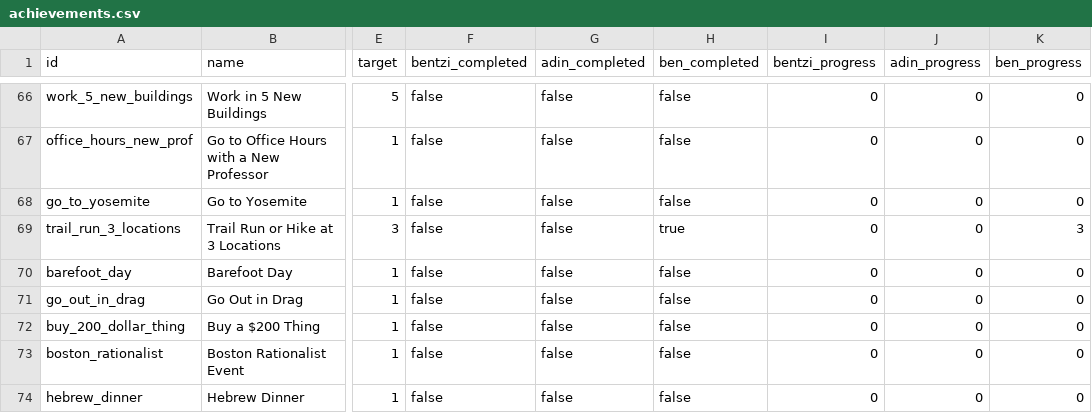
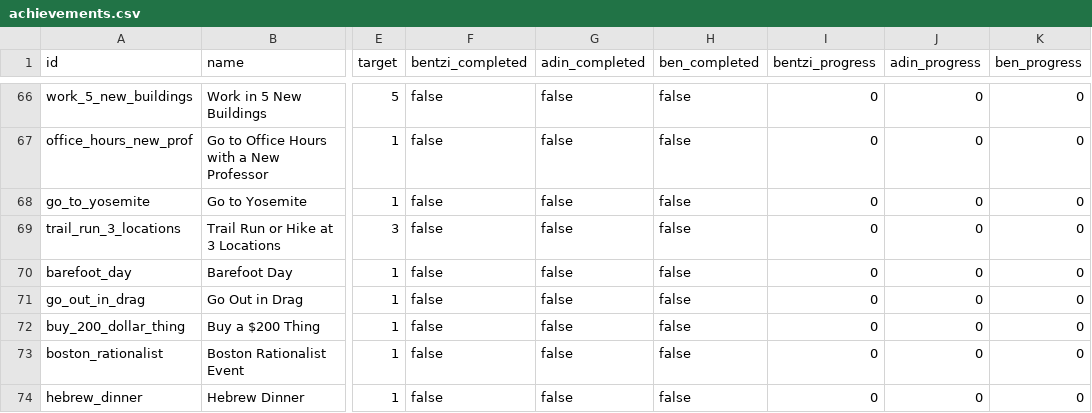
Before and after one commit to benpomeranz/benpomeranz.github.io, a CSV file: achievements/achievements.csv, drawn as a sheet; only a part is shown, gaps mark what is left out; the diff names each change by its address in the sheet, - before the commit and + after, or states it on an @@ line.

Commit message:
Update achievements data

```diff
--- a/achievements/achievements.csv
+++ b/achievements/achievements.csv
-H69 (ben_completed): true
+H69 (ben_completed): false
-K69 (ben_progress): 3
+K69 (ben_progress): 0
```
